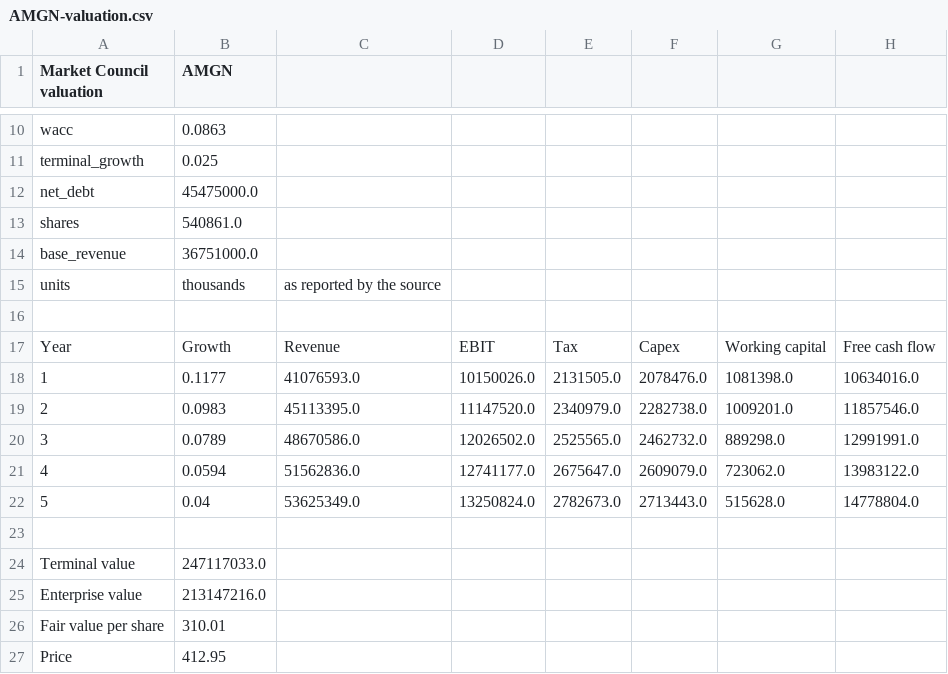
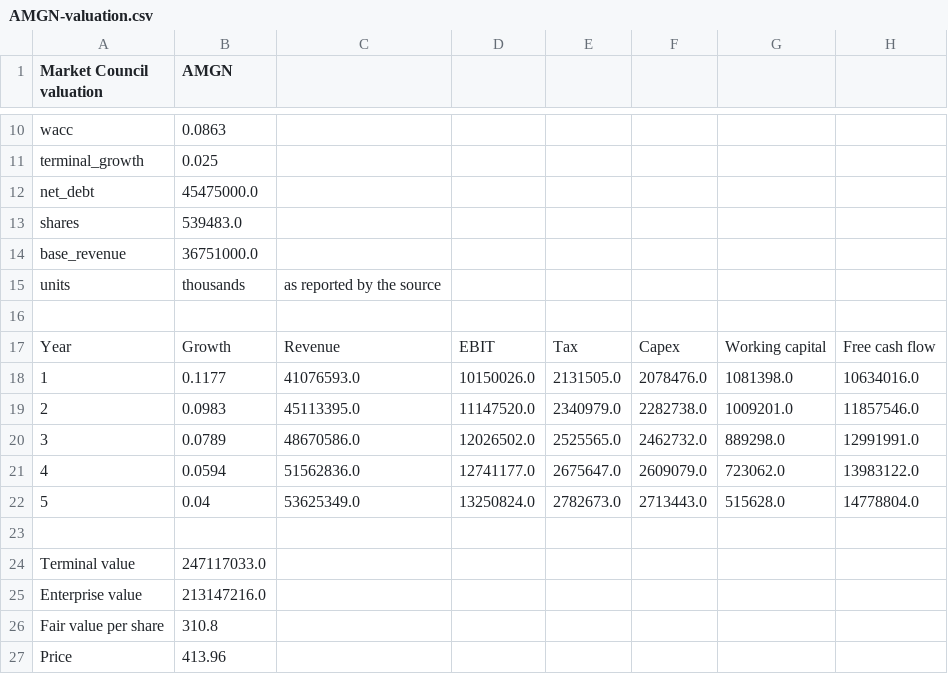
Before and after one commit to benipkun/market-council-state, a CSV file: research/cards/AMGN-valuation.csv, drawn as a sheet; only a part is shown, gaps mark what is left out.

```diff
--- a/research/cards/AMGN-valuation.csv
+++ b/research/cards/AMGN-valuation.csv
@@ -12,3 +12,3 @@ terminal_growth,0.025
 net_debt,45475000.0
-shares,540861.0
+shares,539483.0
 base_revenue,36751000.0
@@ -25,3 +25,3 @@ Terminal value,247117033.0
 Enterprise value,213147216.0
-Fair value per share,310.01
-Price,412.95
+Fair value per share,310.8
+Price,413.96
```
Also changed, not shown: research/cards/ASML-valuation.csv, research/cards/BDX-valuation.csv, 44 other files.
